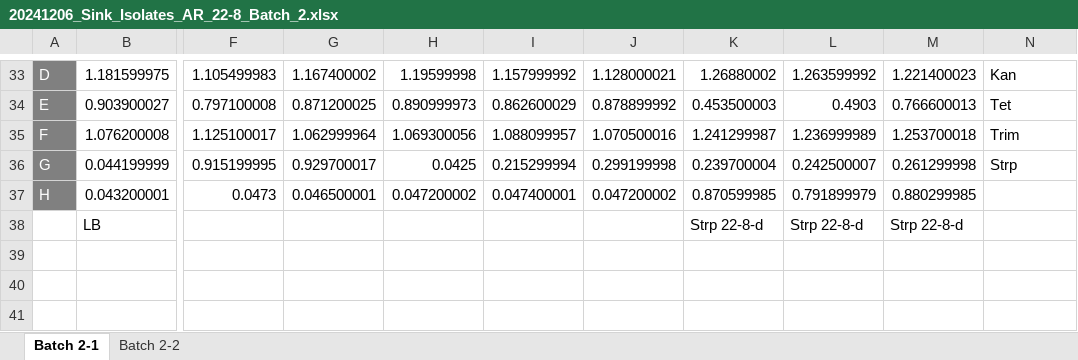
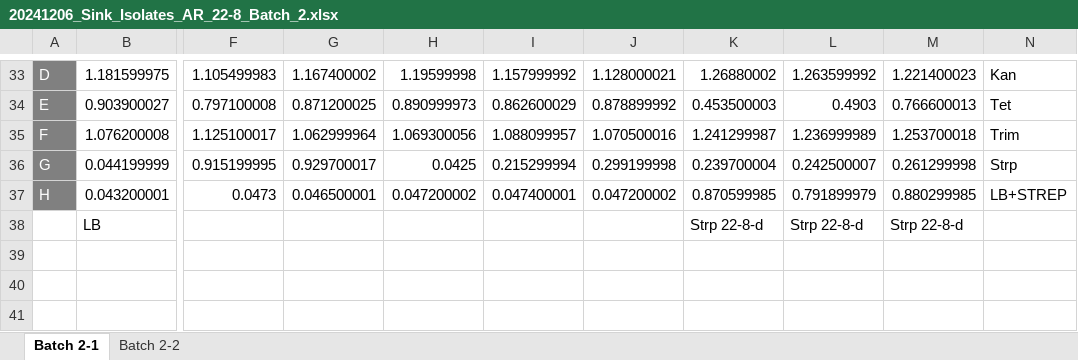
Before and after one commit to IridaSh/sink_microbe_isolates, an Excel workbook: resistance_assay/20241206_Sink_Isolates_AR_22-8_Batch_2.xlsx, sheet Batch 2-1, drawn as a sheet; only a part is shown, gaps mark what is left out; values as stored, in another font and other column widths than the file's, no borders; conditional formats not drawn; the diff names each change by its address in the sheet, - before the commit and + after, or states it on an @@ line.

```diff
--- a/resistance_assay/20241206_Sink_Isolates_AR_22-8_Batch_2.xlsx (sheet Batch 2-1)
+++ b/resistance_assay/20241206_Sink_Isolates_AR_22-8_Batch_2.xlsx (sheet Batch 2-1)
-N37: (empty)
+N37: LB+STREP
```
Also changed, not shown: sheet Batch 2-2, resistance_assay/20241114_Sink_Isolates_AR_22-11 and 22-5.xlsx, resistance_assay/20241121_Sink_Isolates_AR_22-4.xlsx, 27 other files.
